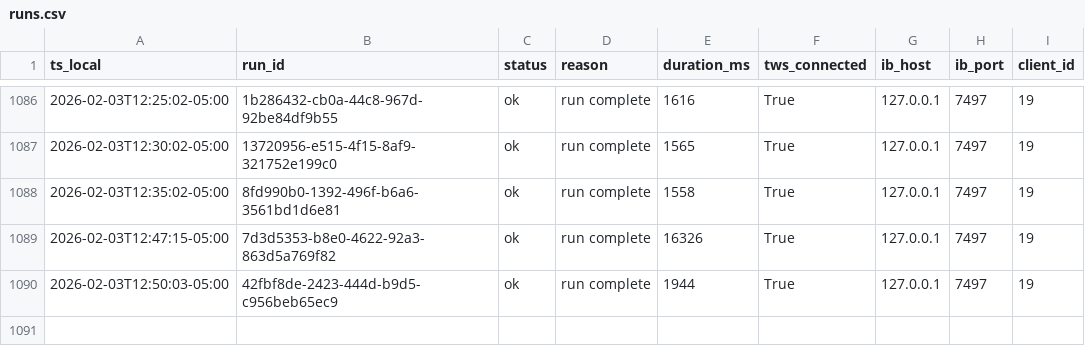
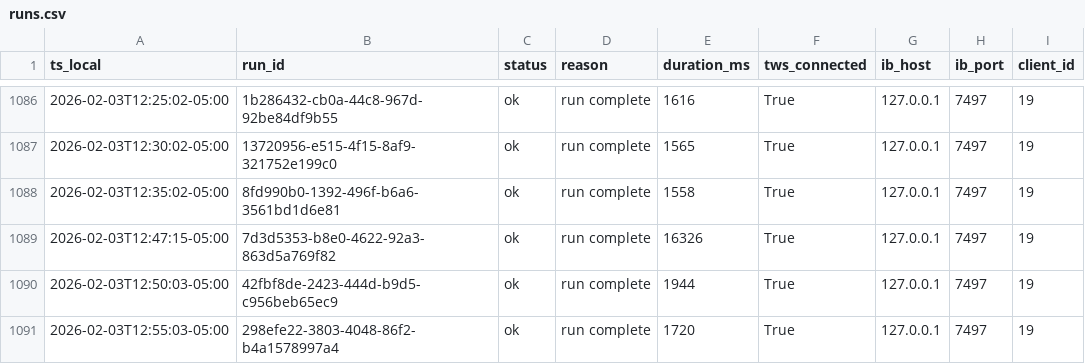
Before and after one commit to martinstabler-bit/IBKR_MeanReversion_Bot, a CSV file: analytics/logs/runs.csv, drawn as a sheet; only a part is shown, gaps mark what is left out.

```diff
--- a/analytics/logs/runs.csv
+++ b/analytics/logs/runs.csv
@@ -1090 +1090,2 @@ ts_local,run_id,status,reason,duration_ms,tws_connected,ib_host,ib_port,client_i
 2026-02-03T12:50:03-05:00,42fbf8de-2423-444d-b9d5-c956beb65ec9,ok,run complete,1944,True,127.0.0.1,7497,19
+2026-02-03T12:55:03-05:00,298efe22-3803-4048-86f2-b4a1578997a4,ok,run complete,1720,True,127.0.0.1,7497,19
```
Also changed, not shown: analytics/logs/account.csv.
